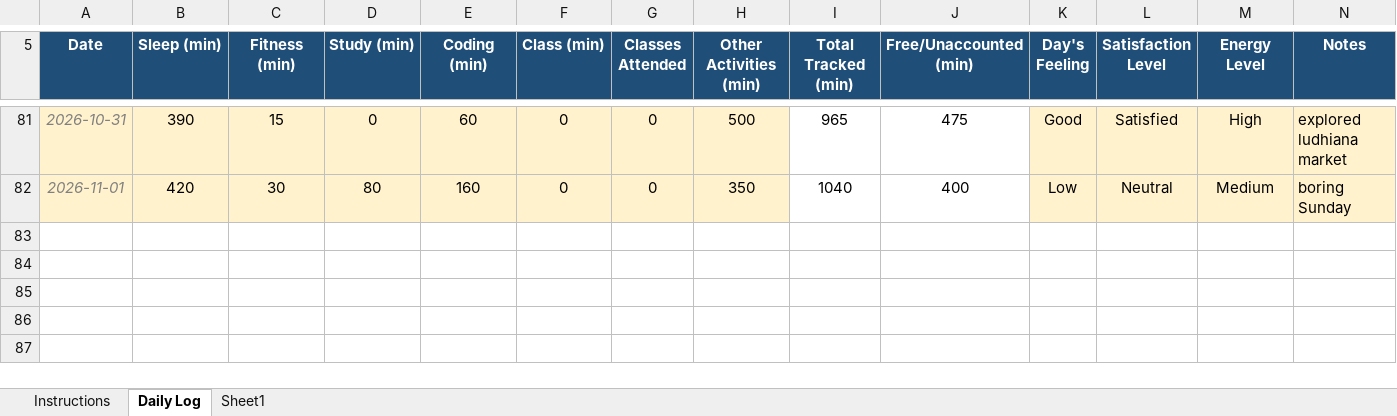
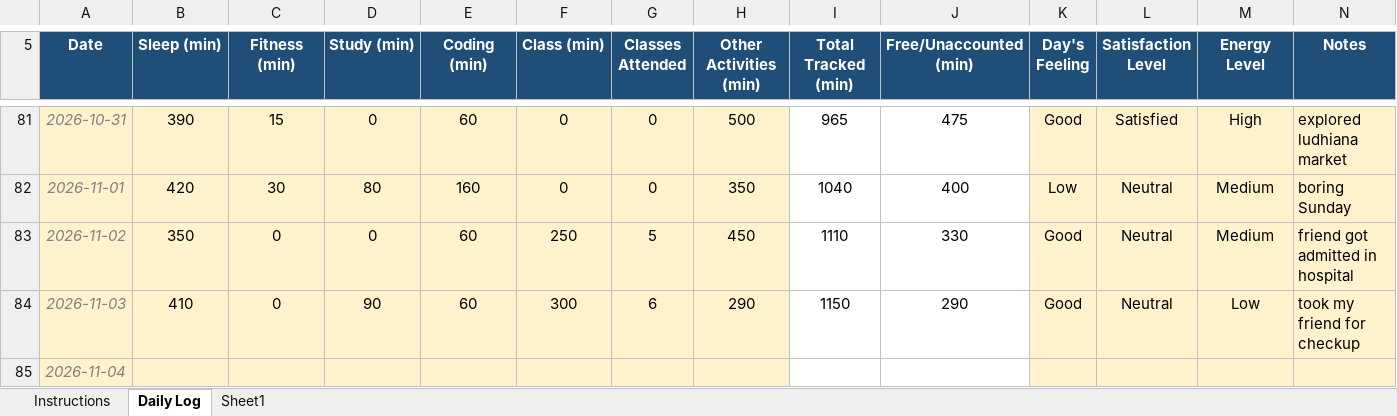
Before and after one commit to joshimehul859/CAP-776, an Excel workbook: 12625080.xlsx, sheet Daily Log, drawn as a sheet; only a part is shown, gaps mark what is left out; values as stored, in another font and other column widths than the file's, no borders; conditional formats not drawn; the diff names each change by its address in the sheet, - before the commit and + after, or states it on an @@ line.

Commit message:
commit

```diff
--- a/12625080.xlsx (sheet Daily Log)
+++ b/12625080.xlsx (sheet Daily Log)
+row 83: 2026-11-02 | 350 | 0 | 0 | 60 | 250 | 5 | 450 | 1110 | 330 | Good | Neutral | Medium | friend got admitted in hospital
+row 84: 2026-11-03 | 410 | 0 | 90 | 60 | 300 | 6 | 290 | 1150 | 290 | Good | Neutral | Low | took my friend for checkup
+row 85: 2026-11-04
```
